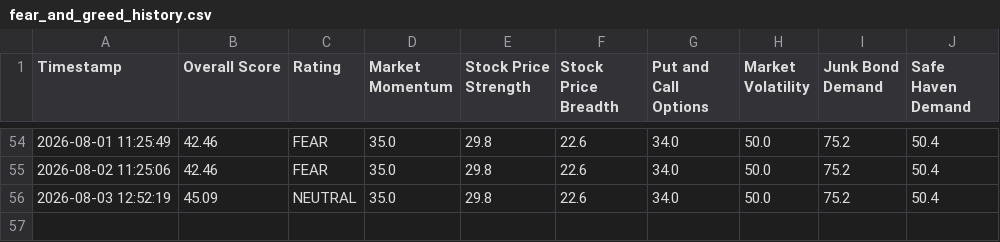
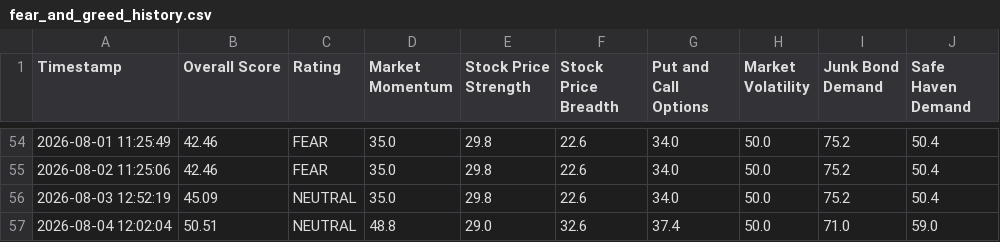
Before and after one commit to adilelam-pixel/fear-and-greed-bot, a CSV file: fear_and_greed_history.csv, drawn as a sheet; only a part is shown, gaps mark what is left out.

```diff
--- a/fear_and_greed_history.csv
+++ b/fear_and_greed_history.csv
@@ -56 +56,2 @@ Timestamp,Overall Score,Rating,Market Momentum,Stock Price Strength,Stock Price
 2026-08-03 12:52:19,45.09,NEUTRAL,35.0,29.8,22.6,34.0,50.0,75.2,50.4
+2026-08-04 12:02:04,50.51,NEUTRAL,48.8,29.0,32.6,37.4,50.0,71.0,59.0
```
